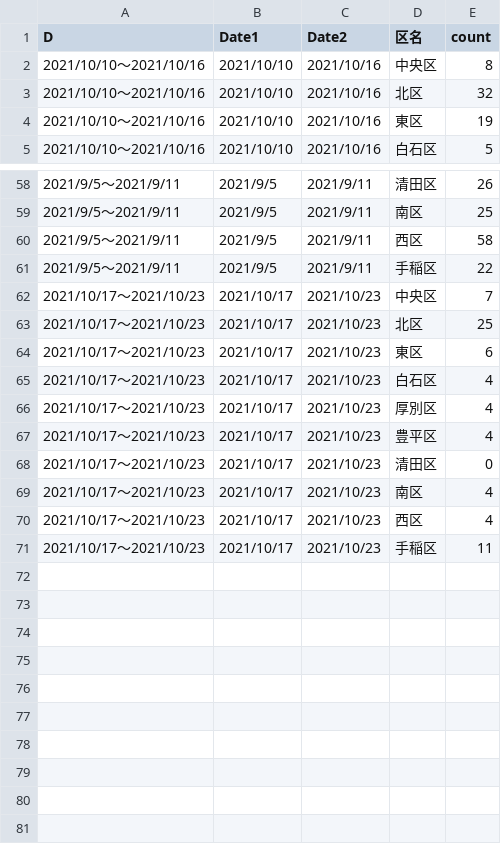
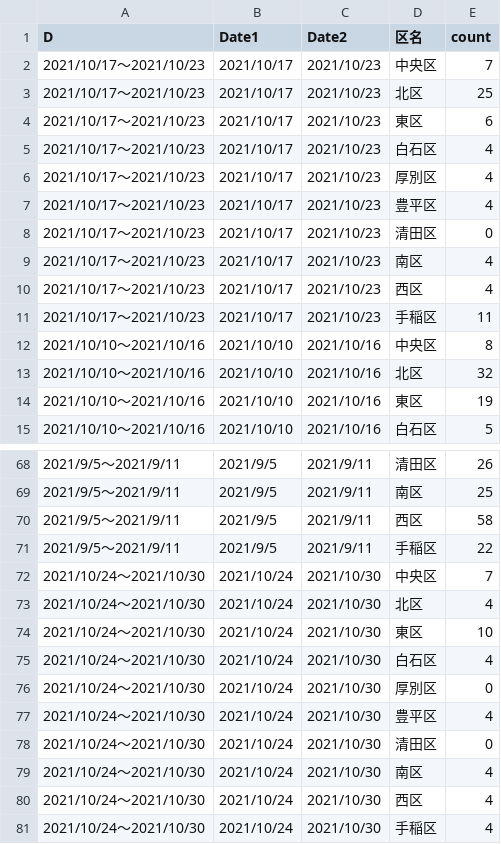
Before and after one commit to tanamym/sapporo_covid_ward, a CSV file: 札幌市区別データ2.csv, drawn as a sheet; only a part is shown, gaps mark what is left out.

Commit message:
Add files via upload

```diff
--- a/札幌市区別データ2.csv
+++ b/札幌市区別データ2.csv
@@ -1,2 +1,12 @@
 "D","Date1","Date2","区名","count"
+"2021/10/17～2021/10/23","2021/10/17","2021/10/23","中央区",7
+"2021/10/17～2021/10/23","2021/10/17","2021/10/23","北区",25
+"2021/10/17～2021/10/23","2021/10/17","2021/10/23","東区",6
+"2021/10/17～2021/10/23","2021/10/17","2021/10/23","白石区",4
+"2021/10/17～2021/10/23","2021/10/17","2021/10/23","厚別区",4
+"2021/10/17～2021/10/23","2021/10/17","2021/10/23","豊平区",4
+"2021/10/17～2021/10/23","2021/10/17","2021/10/23","清田区",0
+"2021/10/17～2021/10/23","2021/10/17","2021/10/23","南区",4
+"2021/10/17～2021/10/23","2021/10/17","2021/10/23","西区",4
+"2021/10/17～2021/10/23","2021/10/17","2021/10/23","手稲区",11
 "2021/10/10～2021/10/16","2021/10/10","2021/10/16","中央区",8
@@ -61,11 +71,11 @@
 "2021/9/5～2021/9/11","2021/9/5","2021/9/11","手稲区",22
-"2021/10/17～2021/10/23","2021/10/17","2021/10/23","中央区",7
-"2021/10/17～2021/10/23","2021/10/17","2021/10/23","北区",25
-"2021/10/17～2021/10/23","2021/10/17","2021/10/23","東区",6
-"2021/10/17～2021/10/23","2021/10/17","2021/10/23","白石区",4
-"2021/10/17～2021/10/23","2021/10/17","2021/10/23","厚別区",4
-"2021/10/17～2021/10/23","2021/10/17","2021/10/23","豊平区",4
-"2021/10/17～2021/10/23","2021/10/17","2021/10/23","清田区",0
-"2021/10/17～2021/10/23","2021/10/17","2021/10/23","南区",4
-"2021/10/17～2021/10/23","2021/10/17","2021/10/23","西区",4
-"2021/10/17～2021/10/23","2021/10/17","2021/10/23","手稲区",11
+"2021/10/24～2021/10/30","2021/10/24","2021/10/30","中央区",7
+"2021/10/24～2021/10/30","2021/10/24","2021/10/30","北区",4
+"2021/10/24～2021/10/30","2021/10/24","2021/10/30","東区",10
+"2021/10/24～2021/10/30","2021/10/24","2021/10/30","白石区",4
+"2021/10/24～2021/10/30","2021/10/24","2021/10/30","厚別区",0
+"2021/10/24～2021/10/30","2021/10/24","2021/10/30","豊平区",4
+"2021/10/24～2021/10/30","2021/10/24","2021/10/30","清田区",0
+"2021/10/24～2021/10/30","2021/10/24","2021/10/30","南区",4
+"2021/10/24～2021/10/30","2021/10/24","2021/10/30","西区",4
+"2021/10/24～2021/10/30","2021/10/24","2021/10/30","手稲区",4
```
